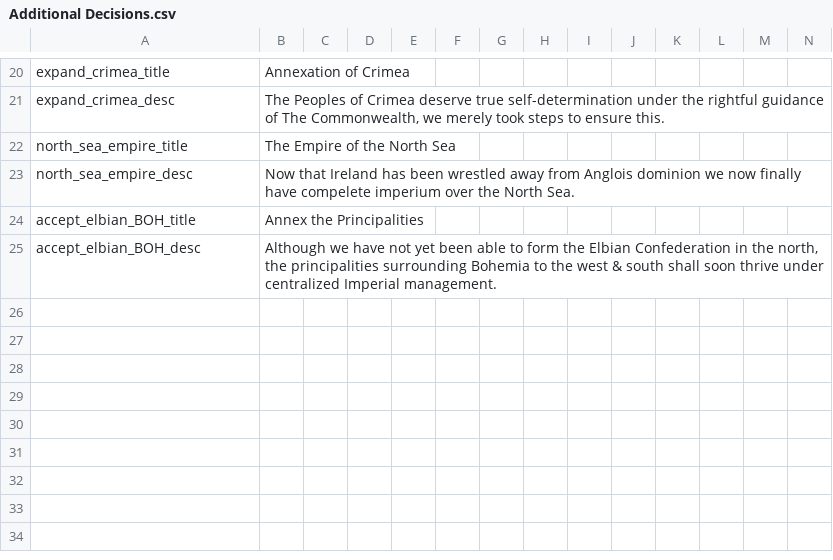
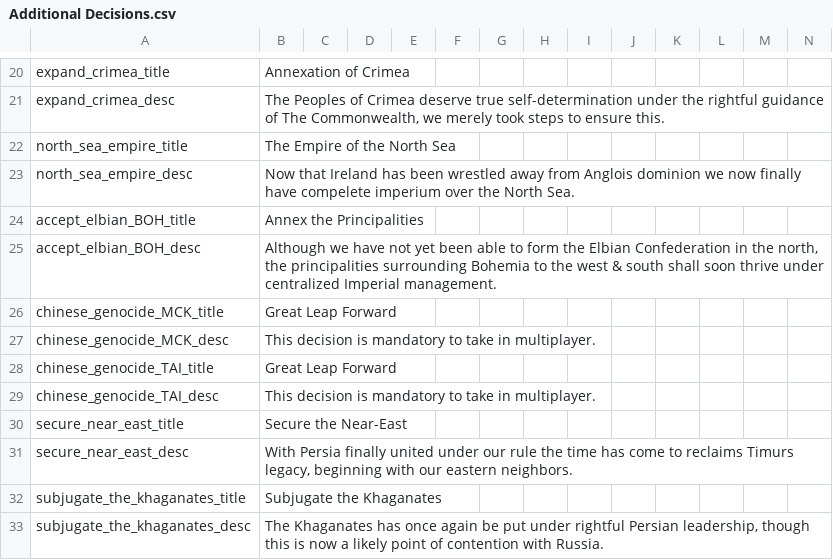
Before and after one commit to GodIofICheese/DoD-MP, a CSV file: Divergences of Darkness Multiplayer/localisation/Additional Decisions.csv, drawn as a sheet; only a part is shown, gaps mark what is left out; rows hold the shown columns only; the diff names each change by its address in the sheet, - before the commit and + after, or states it on an @@ line.

```diff
--- a/Divergences of Darkness Multiplayer/localisation/Additional Decisions.csv
+++ b/Divergences of Darkness Multiplayer/localisation/Additional Decisions.csv
+row 26: chinese_genocide_MCK_title | Great Leap Forward
+row 27: chinese_genocide_MCK_desc | This decision is mandatory to take in multiplayer.
+row 28: chinese_genocide_TAI_title | Great Leap Forward
+row 29: chinese_genocide_TAI_desc | This decision is mandatory to take in multiplayer.
+row 30: secure_near_east_title | Secure the Near-East
+row 31: secure_near_east_desc | With Persia finally united under our rule the time has come to reclaims Timurs legacy, beginning with our eastern neighbors.
+row 32: subjugate_the_khaganates_title | Subjugate the Khaganates
+row 33: subjugate_the_khaganates_desc | The Khaganates has once again be put under rightful Persian leadership, though this is now a likely point of contention with Russia.
```
Also changed, not shown: Divergences of Darkness Multiplayer/localisation/00_HPM_modifiers.csv, Divergences of Darkness Multiplayer/localisation/Additional Events.csv, 57 other files.
